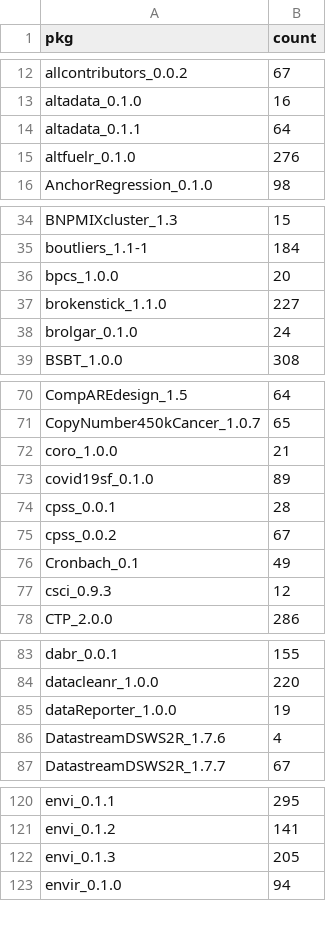
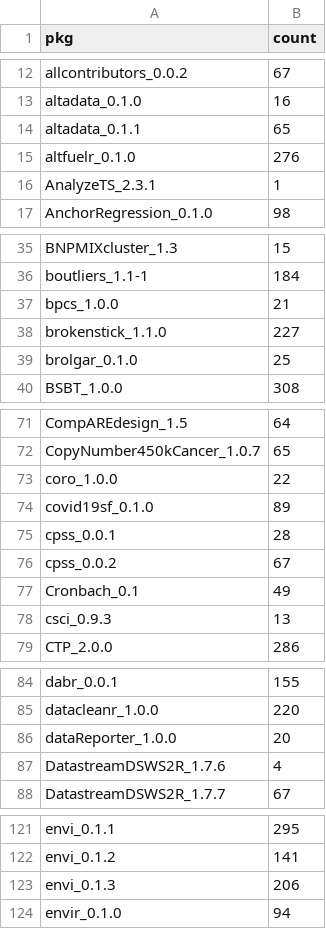
Before and after one commit to tjtnew/newbies, a CSV file: dat.csv, drawn as a sheet; only a part is shown, gaps mark what is left out; the diff covers the shown part only.

```diff
--- a/dat.csv
+++ b/dat.csv
@@ -13,4 +13,5 @@
 "altadata_0.1.0",16
-"altadata_0.1.1",64
+"altadata_0.1.1",65
 "altfuelr_0.1.0",276
+"AnalyzeTS_2.3.1",1
 "AnchorRegression_0.1.0",98
@@ -35,5 +36,5 @@
 "boutliers_1.1-1",184
-"bpcs_1.0.0",20
+"bpcs_1.0.0",21
 "brokenstick_1.1.0",227
-"brolgar_0.1.0",24
+"brolgar_0.1.0",25
 "BSBT_1.0.0",308
@@ -71,3 +72,3 @@
 "CopyNumber450kCancer_1.0.7",65
-"coro_1.0.0",21
+"coro_1.0.0",22
 "covid19sf_0.1.0",89
@@ -76,3 +77,3 @@
 "Cronbach_0.1",49
-"csci_0.9.3",12
+"csci_0.9.3",13
 "CTP_2.0.0",286
@@ -84,3 +85,3 @@
 "datacleanr_1.0.0",220
-"dataReporter_1.0.0",19
+"dataReporter_1.0.0",20
 "DatastreamDSWS2R_1.7.6",4
@@ -121,3 +122,3 @@
 "envi_0.1.2",141
-"envi_0.1.3",205
+"envi_0.1.3",206
 "envir_0.1.0",94
```
Also changed, not shown: 12 edited cells elsewhere in this file.
